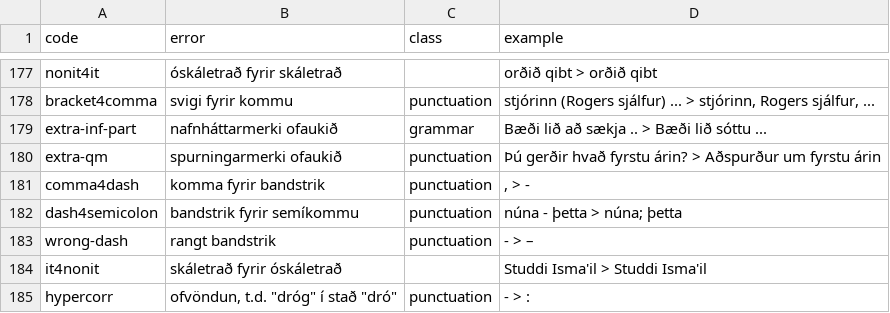
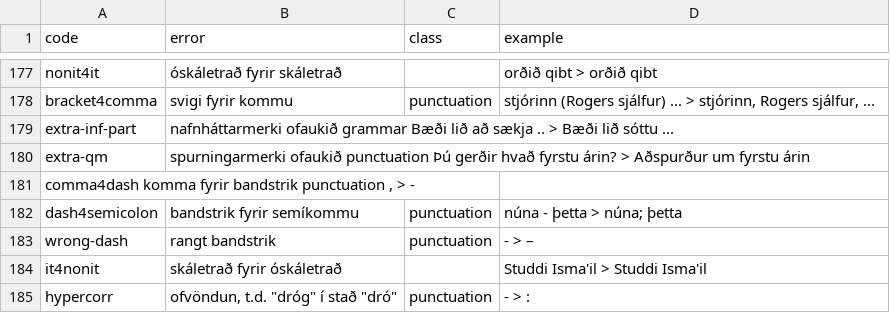
Before and after one commit to antonkarl/iceErrorCorpus, a TSV file: errorCodes.tsv, drawn as a sheet; only a part is shown, gaps mark what is left out.

Commit message:
Update errorCodes.tsv

```diff
--- a/errorCodes.tsv
+++ b/errorCodes.tsv
@@ -182,5 +182,5 @@ nonit4it	óskáletrað fyrir skáletrað		orðið qibt > orðið qibt
 bracket4comma	svigi fyrir kommu	punctuation	stjórinn (Rogers sjálfur) ... > stjórinn, Rogers sjálfur, ...
-extra-inf-part	nafnháttarmerki ofaukið	grammar	Bæði lið að sækja .. > Bæði lið sóttu ...
-extra-qm	spurningarmerki ofaukið	punctuation	Þú gerðir hvað fyrstu árin? > Aðspurður um fyrstu árin
-comma4dash	komma fyrir bandstrik	punctuation	, > -
+extra-inf-part	nafnháttarmerki ofaukið grammar Bæði lið að sækja .. > Bæði lið sóttu ...
+extra-qm	spurningarmerki ofaukið punctuation Þú gerðir hvað fyrstu árin? > Aðspurður um fyrstu árin
+comma4dash  komma fyrir bandstrik punctuation , > -
 dash4semicolon	bandstrik fyrir semíkommu	punctuation	núna - þetta > núna; þetta
```
